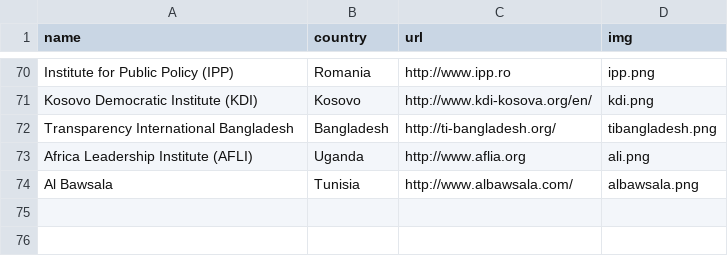
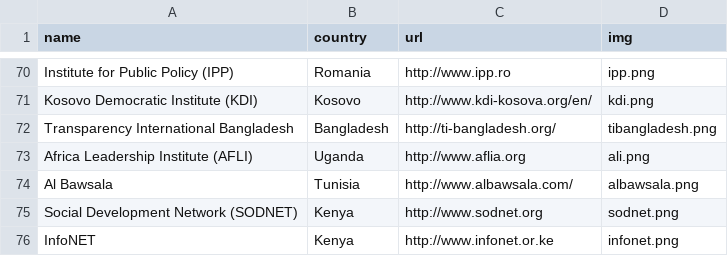
Before and after one commit to sunlightlabs/openingparliament, a CSV file: data/organizations.csv, drawn as a sheet; only a part is shown, gaps mark what is left out; the diff names each change by its address in the sheet, - before the commit and + after, or states it on an @@ line.

```diff
--- a/data/organizations.csv
+++ b/data/organizations.csv
+row 75: Social Development Network (SODNET) | Kenya | http://www.sodnet.org | sodnet.png
+row 76: InfoNET | Kenya | http://www.infonet.or.ke | infonet.png
```
Also changed, not shown: 3 other files.
